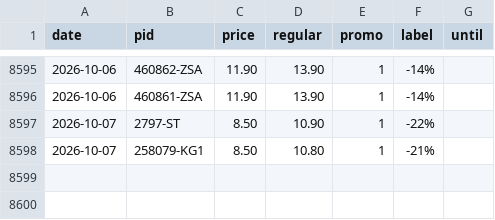
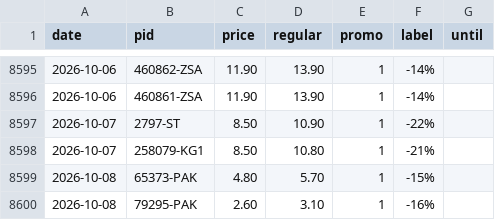
Before and after one commit to komiting/lausanneCatalogs, a CSV file: data/prices/aligro.csv, drawn as a sheet; only a part is shown, gaps mark what is left out; the diff names each change by its address in the sheet, - before the commit and + after, or states it on an @@ line.

```diff
--- a/data/prices/aligro.csv
+++ b/data/prices/aligro.csv
+row 8599: 2026-10-08 | 65373-PAK | 4.80 | 5.70 | 1 | -15%
+row 8600: 2026-10-08 | 79295-PAK | 2.60 | 3.10 | 1 | -16%
```
Also changed, not shown: data/prices/aldi.csv, data/prices/migros.csv, 15 other files.
